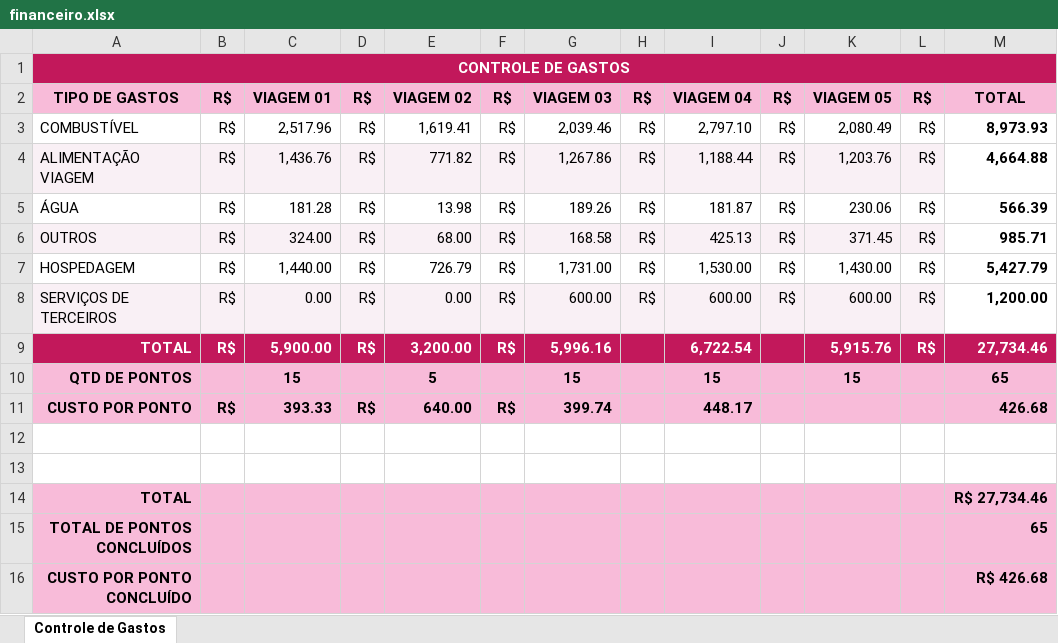
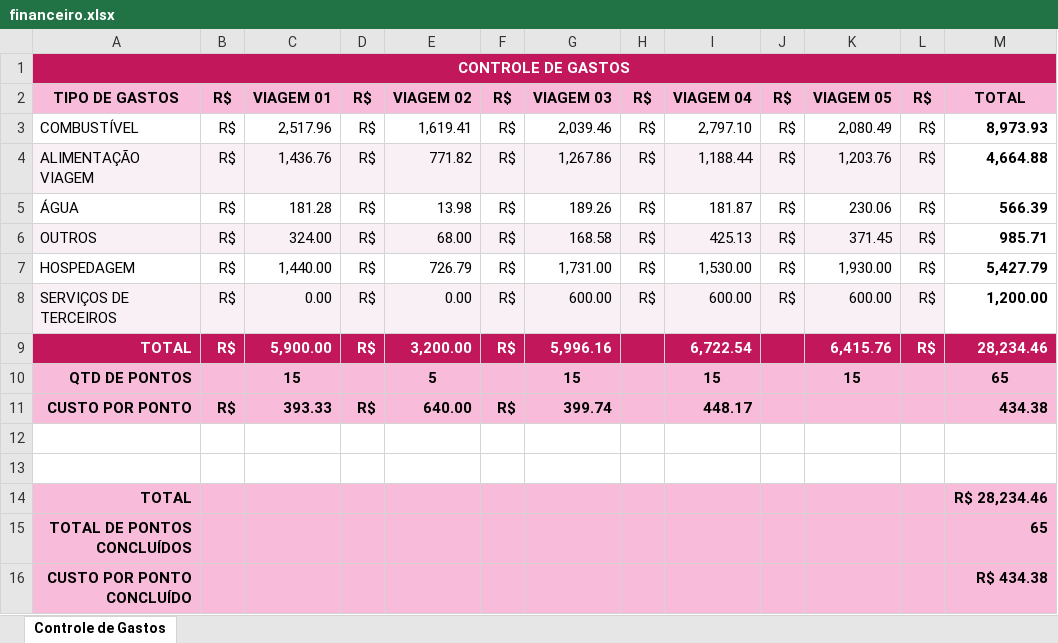
Before and after one commit to lleollopes-web/mapa-contagem, an Excel workbook: financeiro.xlsx, sheet Controle de Gastos, drawn as a sheet; values as stored, in another font and other column widths than the file's, no borders; the diff names each change by its address in the sheet, - before the commit and + after, or states it on an @@ line.

Commit message:
Add files via upload

```diff
--- a/financeiro.xlsx (sheet Controle de Gastos)
+++ b/financeiro.xlsx (sheet Controle de Gastos)
-K7: 1,430.00
+K7: 1,930.00
-K9: 5,915.76
+K9: 6,415.76
-M9: 27,734.46
+M9: 28,234.46
-M11: 426.68
+M11: 434.38
-M14: R$ 27,734.46
+M14: R$ 28,234.46
-M16: R$ 426.68
+M16: R$ 434.38
```
